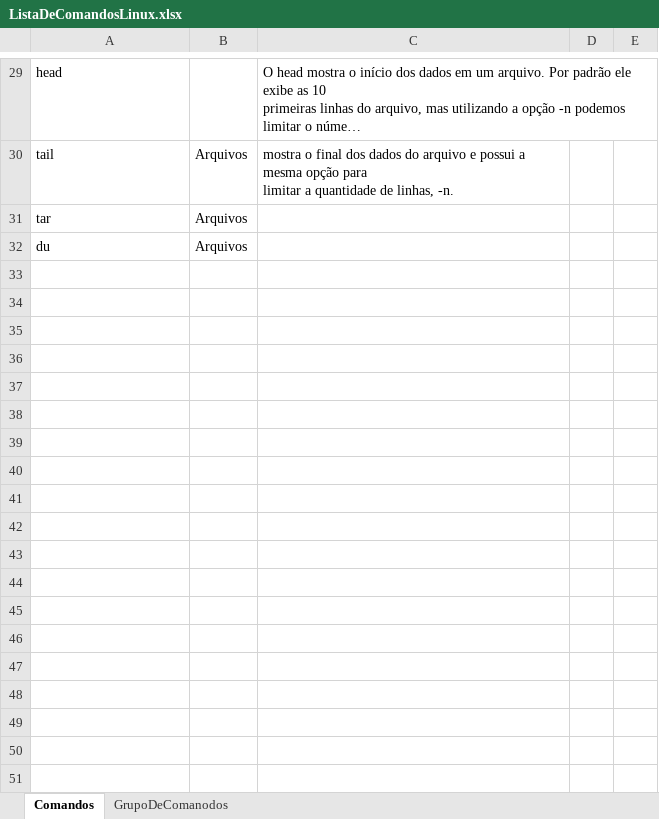
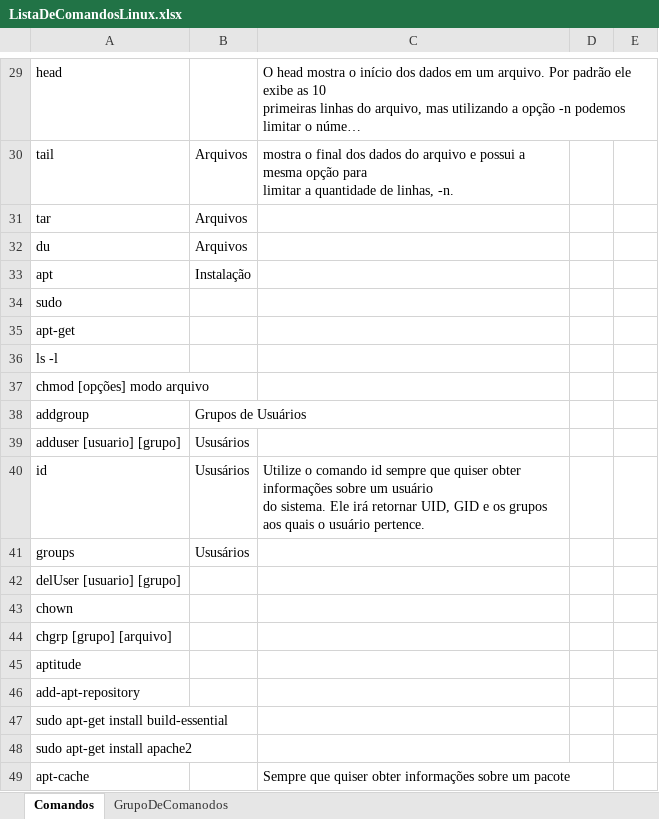
Before and after one commit to edilonandrade/Linux, an Excel workbook: Documentos/Resumos/ListaDeComandosLinux.xlsx, sheet Comandos, drawn as a sheet; only a part is shown, gaps mark what is left out; long unchanged cells end in …; values as stored, in another font and other column widths than the file's, no borders; ↵ is a line break in a cell; the diff names each change by its address in the sheet, - before the commit and + after, or states it on an @@ line.

Commit message:
Demais comandos linux, diretório e permissões.

```diff
--- a/Documentos/Resumos/ListaDeComandosLinux.xlsx (sheet Comandos)
+++ b/Documentos/Resumos/ListaDeComandosLinux.xlsx (sheet Comandos)
+row 33: apt | Instalação
+row 34: sudo
+row 35: apt-get
+row 36: ls -l
+row 37: chmod [opções] modo arquivo
+row 38: addgroup | Grupos de Usuários
+row 39: adduser [usuario] [grupo] | Ususários
+row 40: id | Ususários | Utilize o comando id sempre que quiser obter informações sobre um usuário ↵ do sistema. Ele irá retornar UID, GID e os grupos aos quais o usuário pertence.
+row 41: groups | Ususários
+row 42: delUser [usuario] [grupo]
+row 43: chown
+row 44: chgrp [grupo] [arquivo]
+row 45: aptitude
+row 46: add-apt-repository
+row 47: sudo apt-get install build-essential
+row 48: sudo apt-get install apache2
+row 49: apt-cache |  | Sempre que quiser obter informações sobre um pacote
```
Also changed, not shown: sheet GrupoDeComanodos, 1 other file.
